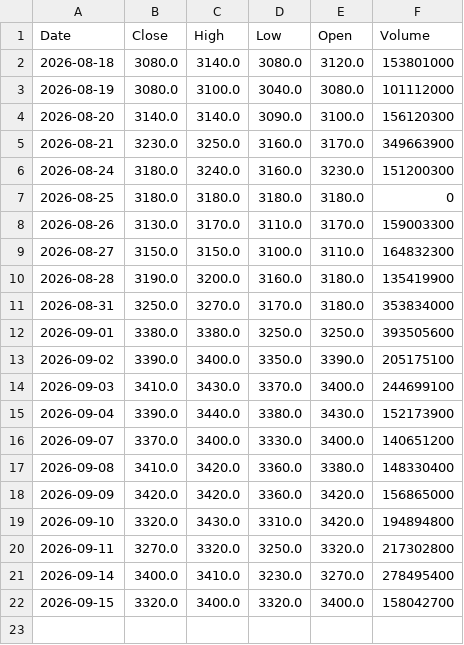
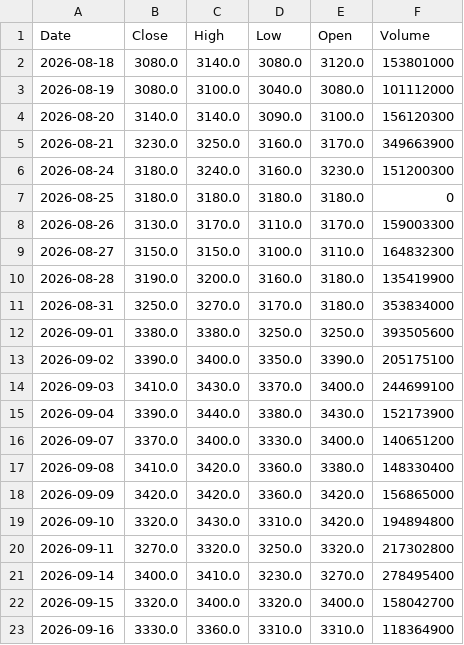
Before and after one commit to ricoyusuf/idx-data-platform, a CSV file: data/raw/BBRI.csv, drawn as a sheet; the diff names each change by its address in the sheet, - before the commit and + after, or states it on an @@ line.

```diff
--- a/data/raw/BBRI.csv
+++ b/data/raw/BBRI.csv
+row 23: 2026-09-16 | 3330.0 | 3360.0 | 3310.0 | 3310.0 | 118364900
```
Also changed, not shown: data/processed/BBCA_processed.csv, data/processed/BBRI_processed.csv, 7 other files.
